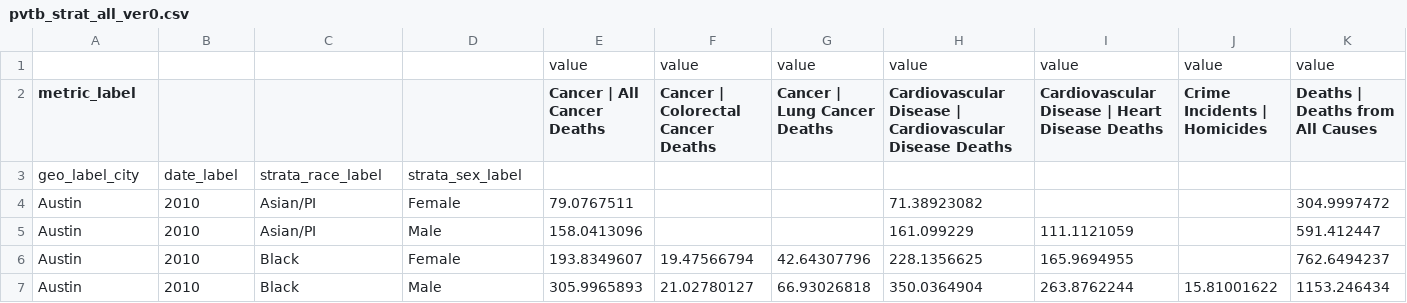
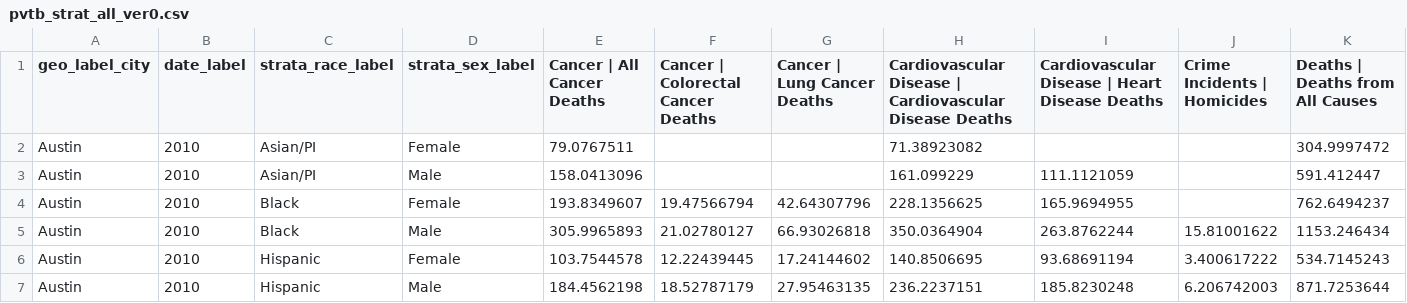
Before and after one commit to WASSUP-AIModel-3rd-Project1/Project-1, a CSV file: processed/pvtb/pvtb_strat_all_ver0.csv, drawn as a sheet; only a part is shown; the shorter side is filled out with more unchanged rows; removed rows and columns are numbered as before the commit, all else as after; rows hold the shown columns only; the diff names each change by its address in the sheet, - before the commit and + after, or states it on an @@ line.

```diff
--- a/processed/pvtb/pvtb_strat_all_ver0.csv
+++ b/processed/pvtb/pvtb_strat_all_ver0.csv
-row 1:  |  |  |  | value | value | value | value | value | value | value
-A1: metric_label
+A1: geo_label_city
-B1: (empty)
+B1: date_label
-C1: (empty)
+C1: strata_race_label
-D1: (empty)
+D1: strata_sex_label
-row 3: geo_label_city | date_label | strata_race_label | strata_sex_label
```
Also changed, not shown: processed/pvtb/pvtb_US_entire_ver0.csv, processed/pvtb/pvtb_US_total_ver0.csv, 7 other files.
